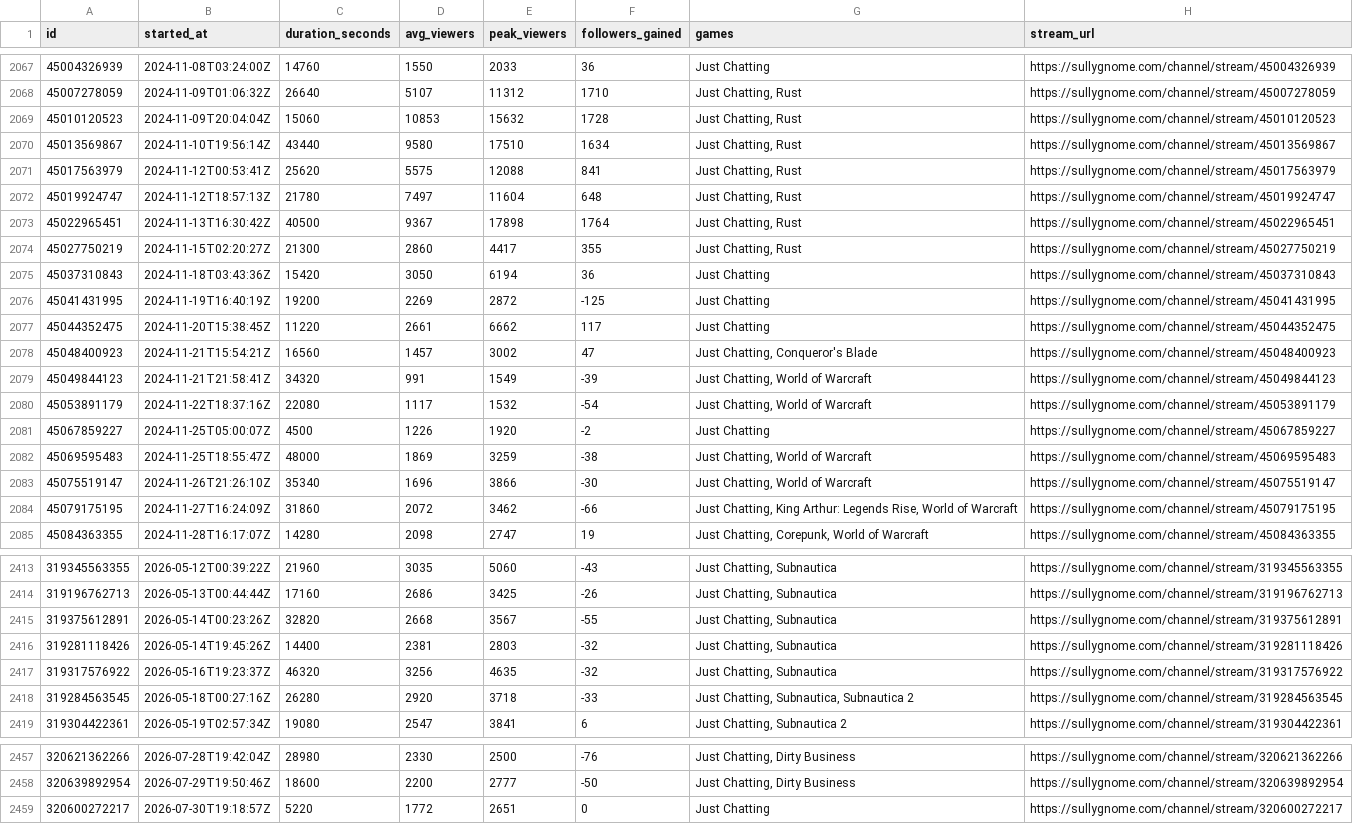
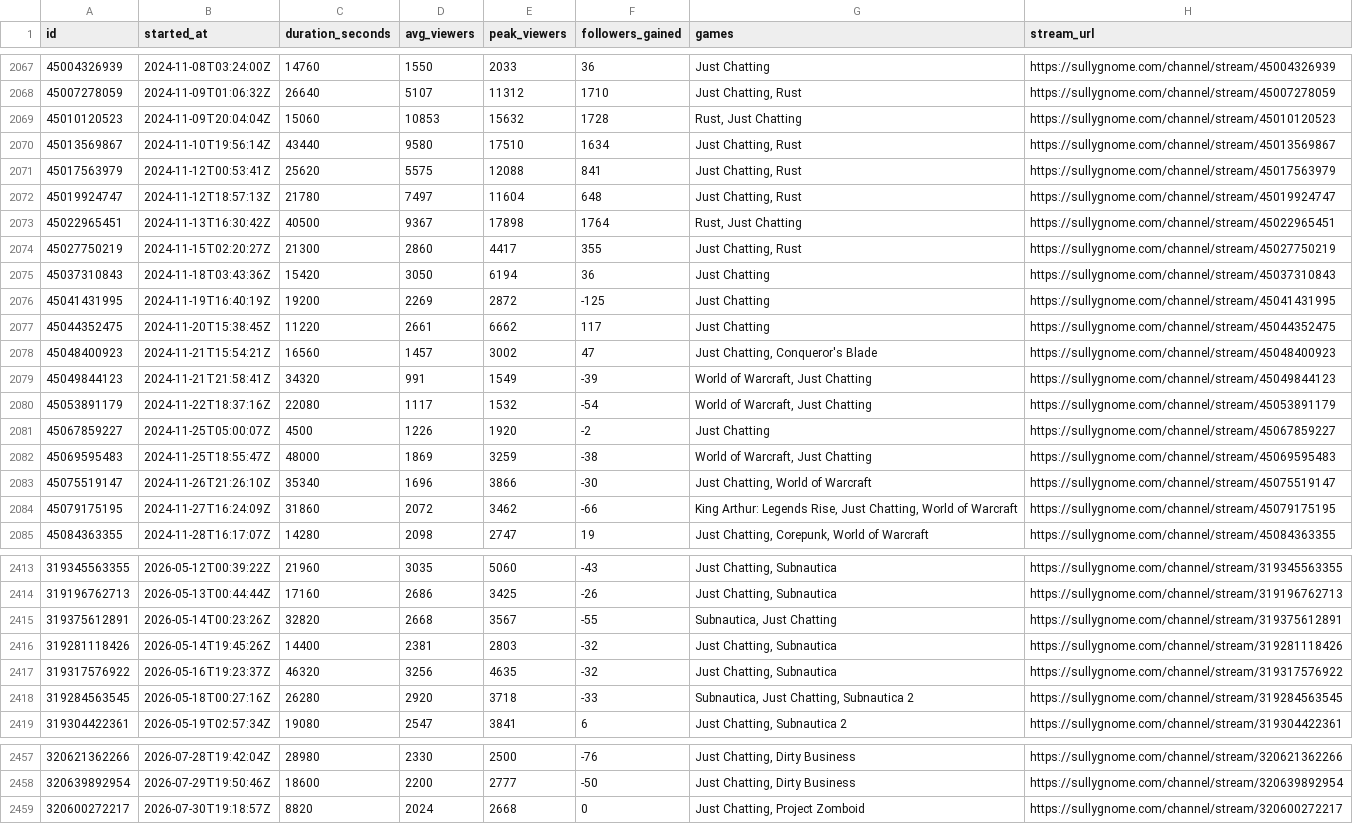
Before and after one commit to sardistic/cyr, a CSV file: data/sully-streams.csv, drawn as a sheet; only a part is shown, gaps mark what is left out; the diff covers the shown part only.

```diff
--- a/data/sully-streams.csv
+++ b/data/sully-streams.csv
@@ -2068,3 +2068,3 @@ id,started_at,duration_seconds,avg_viewers,peak_viewers,followers_gained,games,s
 45007278059,2024-11-09T01:06:32Z,26640,5107,11312,1710,"Just Chatting, Rust",https://sullygnome.com/channel/stream/45007278059
-45010120523,2024-11-09T20:04:04Z,15060,10853,15632,1728,"Just Chatting, Rust",https://sullygnome.com/channel/stream/45010120523
+45010120523,2024-11-09T20:04:04Z,15060,10853,15632,1728,"Rust, Just Chatting",https://sullygnome.com/channel/stream/45010120523
 45013569867,2024-11-10T19:56:14Z,43440,9580,17510,1634,"Just Chatting, Rust",https://sullygnome.com/channel/stream/45013569867
@@ -2072,3 +2072,3 @@ id,started_at,duration_seconds,avg_viewers,peak_viewers,followers_gained,games,s
 45019924747,2024-11-12T18:57:13Z,21780,7497,11604,648,"Just Chatting, Rust",https://sullygnome.com/channel/stream/45019924747
-45022965451,2024-11-13T16:30:42Z,40500,9367,17898,1764,"Just Chatting, Rust",https://sullygnome.com/channel/stream/45022965451
+45022965451,2024-11-13T16:30:42Z,40500,9367,17898,1764,"Rust, Just Chatting",https://sullygnome.com/channel/stream/45022965451
 45027750219,2024-11-15T02:20:27Z,21300,2860,4417,355,"Just Chatting, Rust",https://sullygnome.com/channel/stream/45027750219
@@ -2078,8 +2078,8 @@ id,started_at,duration_seconds,avg_viewers,peak_viewers,followers_gained,games,s
 45048400923,2024-11-21T15:54:21Z,16560,1457,3002,47,"Just Chatting, Conqueror's Blade",https://sullygnome.com/channel/stream/45048400923
-45049844123,2024-11-21T21:58:41Z,34320,991,1549,-39,"Just Chatting, World of Warcraft",https://sullygnome.com/channel/stream/45049844123
-45053891179,2024-11-22T18:37:16Z,22080,1117,1532,-54,"Just Chatting, World of Warcraft",https://sullygnome.com/channel/stream/45053891179
+45049844123,2024-11-21T21:58:41Z,34320,991,1549,-39,"World of Warcraft, Just Chatting",https://sullygnome.com/channel/stream/45049844123
+45053891179,2024-11-22T18:37:16Z,22080,1117,1532,-54,"World of Warcraft, Just Chatting",https://sullygnome.com/channel/stream/45053891179
 45067859227,2024-11-25T05:00:07Z,4500,1226,1920,-2,Just Chatting,https://sullygnome.com/channel/stream/45067859227
-45069595483,2024-11-25T18:55:47Z,48000,1869,3259,-38,"Just Chatting, World of Warcraft",https://sullygnome.com/channel/stream/45069595483
+45069595483,2024-11-25T18:55:47Z,48000,1869,3259,-38,"World of Warcraft, Just Chatting",https://sullygnome.com/channel/stream/45069595483
 45075519147,2024-11-26T21:26:10Z,35340,1696,3866,-30,"Just Chatting, World of Warcraft",https://sullygnome.com/channel/stream/45075519147
-45079175195,2024-11-27T16:24:09Z,31860,2072,3462,-66,"Just Chatting, King Arthur: Legends Rise, World of Warcraft",https://sullygnome.com/channel/stream/45079175195
+45079175195,2024-11-27T16:24:09Z,31860,2072,3462,-66,"King Arthur: Legends Rise, Just Chatting, World of Warcraft",https://sullygnome.com/channel/stream/45079175195
 45084363355,2024-11-28T16:17:07Z,14280,2098,2747,19,"Just Chatting, Corepunk, World of Warcraft",https://sullygnome.com/channel/stream/45084363355
@@ -2414,6 +2414,6 @@ id,started_at,duration_seconds,avg_viewers,peak_viewers,followers_gained,games,s
 319196762713,2026-05-13T00:44:44Z,17160,2686,3425,-26,"Just Chatting, Subnautica",https://sullygnome.com/channel/stream/319196762713
-319375612891,2026-05-14T00:23:26Z,32820,2668,3567,-55,"Just Chatting, Subnautica",https://sullygnome.com/channel/stream/319375612891
+319375612891,2026-05-14T00:23:26Z,32820,2668,3567,-55,"Subnautica, Just Chatting",https://sullygnome.com/channel/stream/319375612891
 319281118426,2026-05-14T19:45:26Z,14400,2381,2803,-32,"Just Chatting, Subnautica",https://sullygnome.com/channel/stream/319281118426
 319317576922,2026-05-16T19:23:37Z,46320,3256,4635,-32,"Just Chatting, Subnautica",https://sullygnome.com/channel/stream/319317576922
-319284563545,2026-05-18T00:27:16Z,26280,2920,3718,-33,"Just Chatting, Subnautica, Subnautica 2",https://sullygnome.com/channel/stream/319284563545
+319284563545,2026-05-18T00:27:16Z,26280,2920,3718,-33,"Subnautica, Just Chatting, Subnautica 2",https://sullygnome.com/channel/stream/319284563545
 319304422361,2026-05-19T02:57:34Z,19080,2547,3841,6,"Just Chatting, Subnautica 2",https://sullygnome.com/channel/stream/319304422361
@@ -2458,2 +2458,2 @@ id,started_at,duration_seconds,avg_viewers,peak_viewers,followers_gained,games,s
 320639892954,2026-07-29T19:50:46Z,18600,2200,2777,-50,"Just Chatting, Dirty Business",https://sullygnome.com/channel/stream/320639892954
-320600272217,2026-07-30T19:18:57Z,5220,1772,2651,0,Just Chatting,https://sullygnome.com/channel/stream/320600272217
+320600272217,2026-07-30T19:18:57Z,8820,2024,2668,0,"Just Chatting, Project Zomboid",https://sullygnome.com/channel/stream/320600272217
```
Also changed, not shown: 15 edited cells elsewhere in this file, 2 other files.
